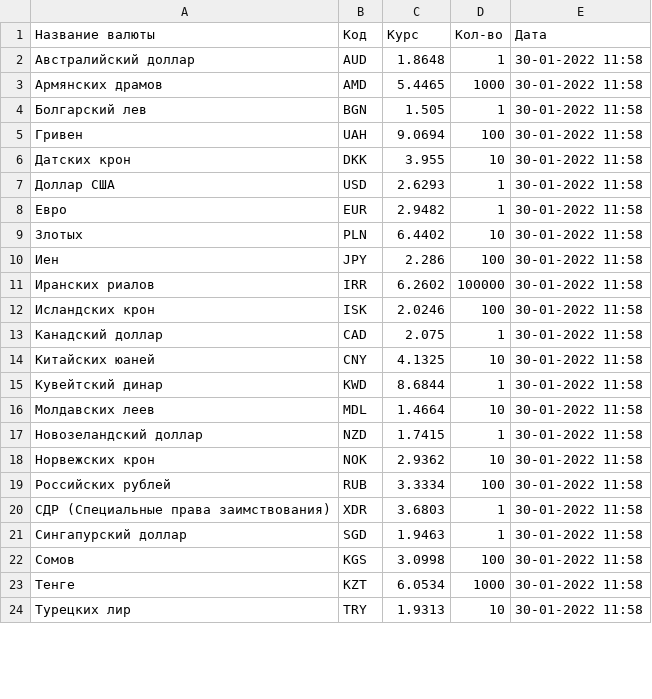
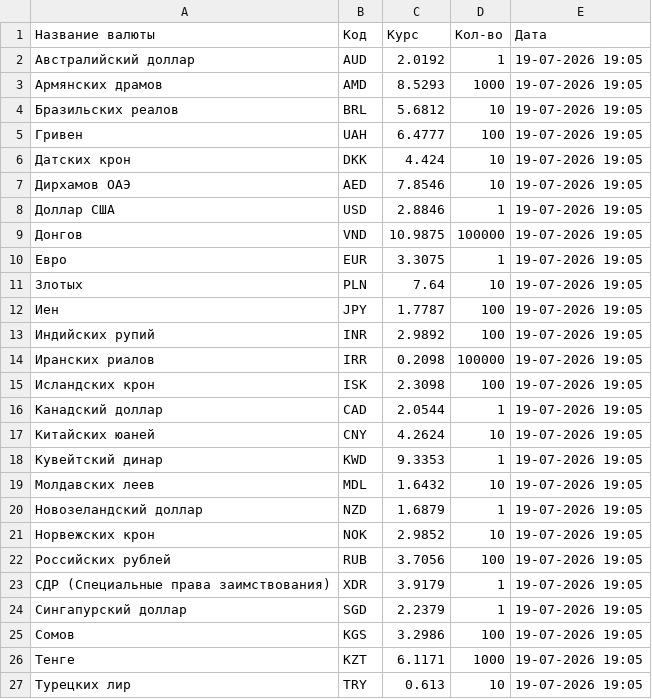
Before and after one commit to sergeyKa73/exchange_rates, a CSV file: OfficialRate.csv, drawn as a sheet; only a part is shown; the diff covers the shown part only.

Commit message:
Update: добавлен парсер курсов валют НБРБ
- Обновлен main.py с правильным форматом даты
- Добавлен красивый табличный вывод
- Обновлена документация в README.md
- Добавлен OfficialRate_restored.csv для восстановления данных

```diff
--- a/OfficialRate.csv
+++ b/OfficialRate.csv
@@ -1,24 +1,27 @@
 Название валюты;Код;Курс;Кол-во;Дата
-Австралийский доллар;AUD;1.8648;1;30-01-2022 11:58
-Армянских драмов;AMD;5.4465;1000;30-01-2022 11:58
-Болгарский лев;BGN;1.505;1;30-01-2022 11:58
-Гривен;UAH;9.0694;100;30-01-2022 11:58
-Датских крон;DKK;3.955;10;30-01-2022 11:58
-Доллар США;USD;2.6293;1;30-01-2022 11:58
-Евро;EUR;2.9482;1;30-01-2022 11:58
-Злотых;PLN;6.4402;10;30-01-2022 11:58
-Иен;JPY;2.286;100;30-01-2022 11:58
-Иранских риалов;IRR;6.2602;100000;30-01-2022 11:58
-Исландских крон;ISK;2.0246;100;30-01-2022 11:58
-Канадский доллар;CAD;2.075;1;30-01-2022 11:58
-Китайских юаней;CNY;4.1325;10;30-01-2022 11:58
-Кувейтский динар;KWD;8.6844;1;30-01-2022 11:58
-Молдавских леев;MDL;1.4664;10;30-01-2022 11:58
-Новозеландский доллар;NZD;1.7415;1;30-01-2022 11:58
-Норвежских крон;NOK;2.9362;10;30-01-2022 11:58
-Российских рублей;RUB;3.3334;100;30-01-2022 11:58
-СДР (Специальные права заимствования);XDR;3.6803;1;30-01-2022 11:58
-Сингапурcкий доллар;SGD;1.9463;1;30-01-2022 11:58
-Сомов;KGS;3.0998;100;30-01-2022 11:58
-Тенге;KZT;6.0534;1000;30-01-2022 11:58
-Турецких лир;TRY;1.9313;10;30-01-2022 11:58
+Австралийский доллар;AUD;2.0192;1;19-07-2026 19:05
+Армянских драмов;AMD;8.5293;1000;19-07-2026 19:05
+Бразильских реалов;BRL;5.6812;10;19-07-2026 19:05
+Гривен;UAH;6.4777;100;19-07-2026 19:05
+Датских крон;DKK;4.424;10;19-07-2026 19:05
+Дирхамов ОАЭ;AED;7.8546;10;19-07-2026 19:05
+Доллар США;USD;2.8846;1;19-07-2026 19:05
+Донгов;VND;10.9875;100000;19-07-2026 19:05
+Евро;EUR;3.3075;1;19-07-2026 19:05
+Злотых;PLN;7.64;10;19-07-2026 19:05
+Иен;JPY;1.7787;100;19-07-2026 19:05
+Индийских рупий;INR;2.9892;100;19-07-2026 19:05
+Иранских риалов;IRR;0.2098;100000;19-07-2026 19:05
+Исландских крон;ISK;2.3098;100;19-07-2026 19:05
+Канадский доллар;CAD;2.0544;1;19-07-2026 19:05
+Китайских юаней;CNY;4.2624;10;19-07-2026 19:05
+Кувейтский динар;KWD;9.3353;1;19-07-2026 19:05
+Молдавских леев;MDL;1.6432;10;19-07-2026 19:05
+Новозеландский доллар;NZD;1.6879;1;19-07-2026 19:05
+Норвежских крон;NOK;2.9852;10;19-07-2026 19:05
+Российских рублей;RUB;3.7056;100;19-07-2026 19:05
+СДР (Специальные права заимствования);XDR;3.9179;1;19-07-2026 19:05
+Сингапурcкий доллар;SGD;2.2379;1;19-07-2026 19:05
+Сомов;KGS;3.2986;100;19-07-2026 19:05
+Тенге;KZT;6.1171;1000;19-07-2026 19:05
+Турецких лир;TRY;0.613;10;19-07-2026 19:05
```
Also changed, not shown: 8 edited cells elsewhere in this file, 5 other files.
